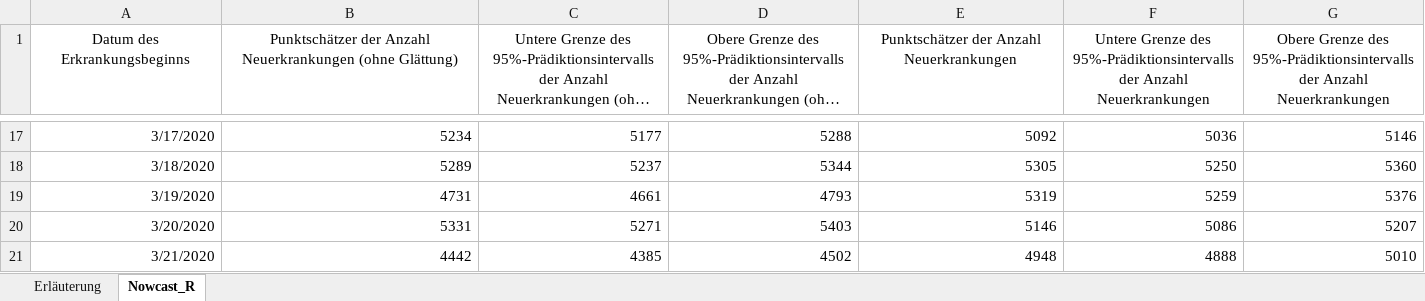
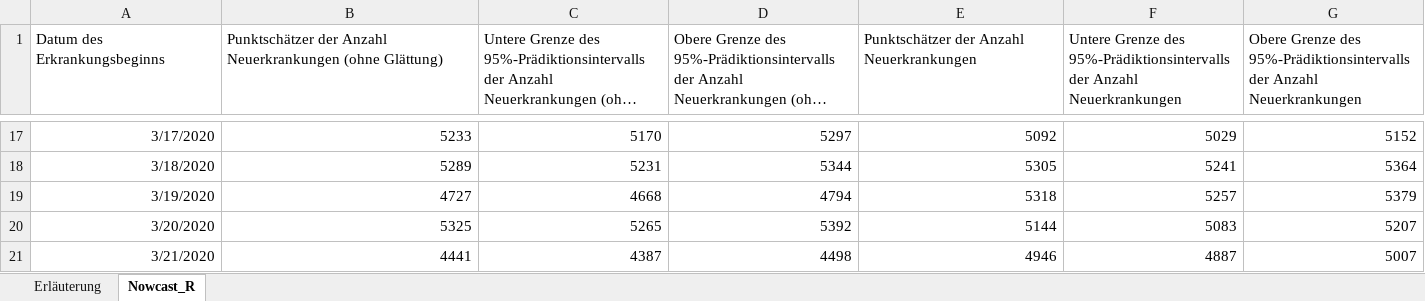
Before and after one commit to timueh/COVID-19, an Excel workbook: data/nowcasting-data.xlsx, sheet Nowcast_R, drawn as a sheet; only a part is shown, gaps mark what is left out; long unchanged cells end in …; values as stored, in another font and other column widths than the file's, no borders; the diff covers the shown part only; the diff names each change by its address in the sheet, - before the commit and + after, or states it on an @@ line.

```diff
--- a/data/nowcasting-data.xlsx (sheet Nowcast_R)
+++ b/data/nowcasting-data.xlsx (sheet Nowcast_R)
-A1:G1 alignment: center
+A1:G1 alignment: left
-B17: 5234
+B17: 5233
-C17: 5177
+C17: 5170
-D17: 5288
+D17: 5297
-F17: 5036
+F17: 5029
-G17: 5146
+G17: 5152
-C18: 5237
+C18: 5231
-F18: 5250
+F18: 5241
-G18: 5360
+G18: 5364
-B19: 4731
+B19: 4727
-C19: 4661
+C19: 4668
-D19: 4793
+D19: 4794
-E19: 5319
+E19: 5318
-F19: 5259
+F19: 5257
-G19: 5376
+G19: 5379
-B20: 5331
+B20: 5325
-C20: 5271
+C20: 5265
-D20: 5403
+D20: 5392
-E20: 5146
+E20: 5144
-F20: 5086
+F20: 5083
-B21: 4442
+B21: 4441
-C21: 4385
+C21: 4387
-D21: 4502
+D21: 4498
-E21: 4948
+E21: 4946
-F21: 4888
+F21: 4887
-G21: 5010
+G21: 5007
```
Also changed, not shown: 1 added row, 1398 edited cells and cell formats elsewhere in this sheet, sheet Erläuterung, 15 other files.
